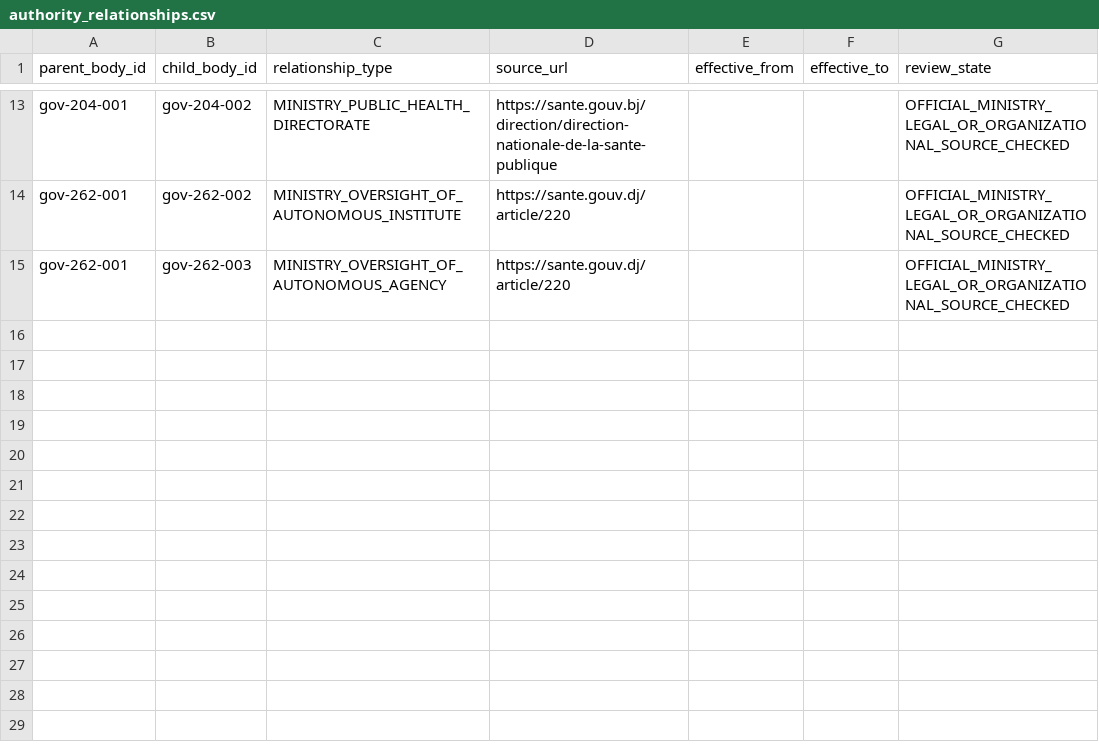
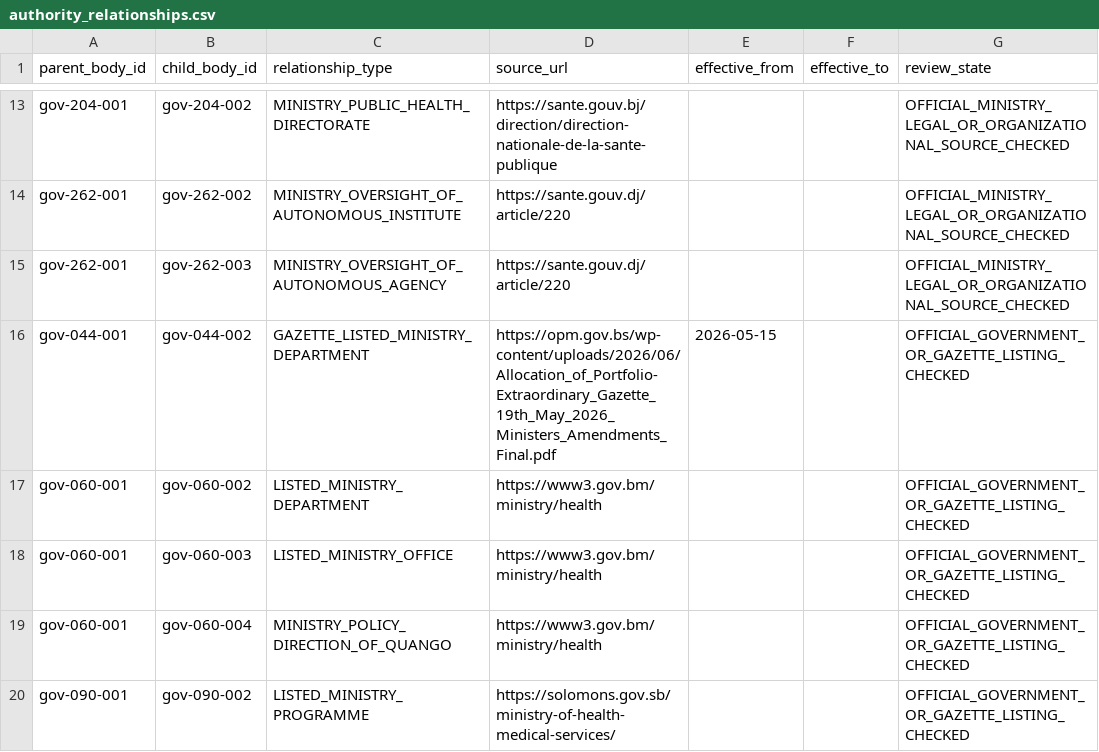
Before and after one commit to PortalHunter/Ethnicy-Based-Optimal-Weight, a CSV file: docs/atlas/handoffs/team-a/data/authority_relationships.csv, drawn as a sheet; only a part is shown, gaps mark what is left out.

```diff
--- a/docs/atlas/handoffs/team-a/data/authority_relationships.csv
+++ b/docs/atlas/handoffs/team-a/data/authority_relationships.csv
@@ -15 +15,6 @@ gov-262-001,gov-262-002,MINISTRY_OVERSIGHT_OF_AUTONOMOUS_INSTITUTE,https://sante
 gov-262-001,gov-262-003,MINISTRY_OVERSIGHT_OF_AUTONOMOUS_AGENCY,https://sante.gouv.dj/article/220,,,OFFICIAL_MINISTRY_LEGAL_OR_ORGANIZATIONAL_SOURCE_CHECKED
+gov-044-001,gov-044-002,GAZETTE_LISTED_MINISTRY_DEPARTMENT,https://opm.gov.bs/wp-content/uploads/2026/06/Allocation_of_Portfolio-Extraordinary_Gazette_19th_May_2026_Ministers_Amendments_Final.pdf,2026-05-15,,OFFICIAL_GOVERNMENT_OR_GAZETTE_LISTING_CHECKED
+gov-060-001,gov-060-002,LISTED_MINISTRY_DEPARTMENT,https://www3.gov.bm/ministry/health,,,OFFICIAL_GOVERNMENT_OR_GAZETTE_LISTING_CHECKED
+gov-060-001,gov-060-003,LISTED_MINISTRY_OFFICE,https://www3.gov.bm/ministry/health,,,OFFICIAL_GOVERNMENT_OR_GAZETTE_LISTING_CHECKED
+gov-060-001,gov-060-004,MINISTRY_POLICY_DIRECTION_OF_QUANGO,https://www3.gov.bm/ministry/health,,,OFFICIAL_GOVERNMENT_OR_GAZETTE_LISTING_CHECKED
+gov-090-001,gov-090-002,LISTED_MINISTRY_PROGRAMME,https://solomons.gov.sb/ministry-of-health-medical-services/,,,OFFICIAL_GOVERNMENT_OR_GAZETTE_LISTING_CHECKED
```
Also changed, not shown: docs/atlas/handoffs/team-a/data/countries.csv, docs/atlas/handoffs/team-a/data/country_coverage.csv, 8 other files.
